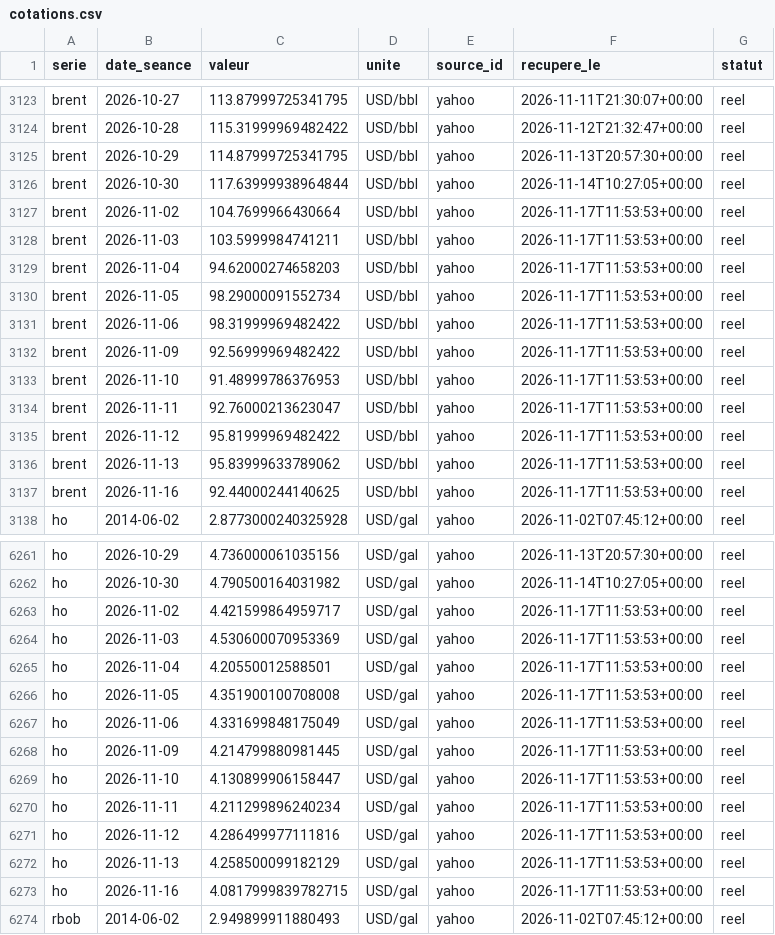
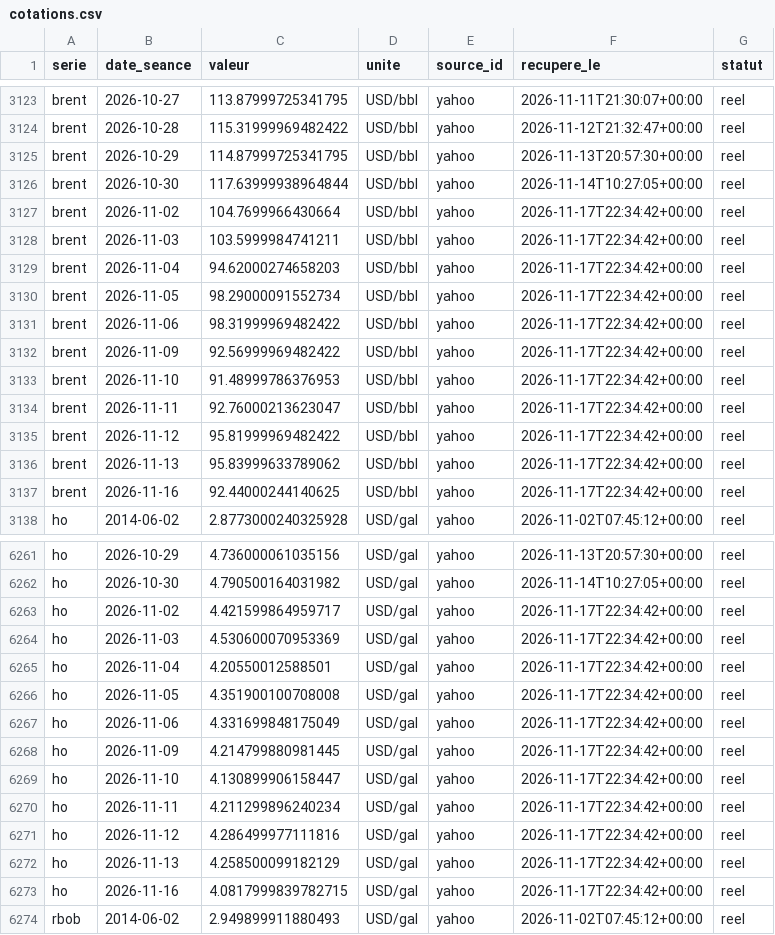
Before and after one commit to rhinoxacademypro-code/fuel-predictor, a CSV file: moteur/depot/cotations.csv, drawn as a sheet; only a part is shown, gaps mark what is left out; the diff covers the shown part only.

```diff
--- a/moteur/depot/cotations.csv
+++ b/moteur/depot/cotations.csv
@@ -3126,13 +3126,13 @@ brent,2026-10-29,114.87999725341795,USD/bbl,yahoo,2026-11-13T20:57:30+00:00,reel
 brent,2026-10-30,117.63999938964844,USD/bbl,yahoo,2026-11-14T10:27:05+00:00,reel
-brent,2026-11-02,104.7699966430664,USD/bbl,yahoo,2026-11-17T11:53:53+00:00,reel
-brent,2026-11-03,103.5999984741211,USD/bbl,yahoo,2026-11-17T11:53:53+00:00,reel
-brent,2026-11-04,94.62000274658203,USD/bbl,yahoo,2026-11-17T11:53:53+00:00,reel
-brent,2026-11-05,98.29000091552734,USD/bbl,yahoo,2026-11-17T11:53:53+00:00,reel
-brent,2026-11-06,98.31999969482422,USD/bbl,yahoo,2026-11-17T11:53:53+00:00,reel
-brent,2026-11-09,92.56999969482422,USD/bbl,yahoo,2026-11-17T11:53:53+00:00,reel
-brent,2026-11-10,91.48999786376953,USD/bbl,yahoo,2026-11-17T11:53:53+00:00,reel
-brent,2026-11-11,92.76000213623047,USD/bbl,yahoo,2026-11-17T11:53:53+00:00,reel
-brent,2026-11-12,95.81999969482422,USD/bbl,yahoo,2026-11-17T11:53:53+00:00,reel
-brent,2026-11-13,95.83999633789062,USD/bbl,yahoo,2026-11-17T11:53:53+00:00,reel
-brent,2026-11-16,92.44000244140625,USD/bbl,yahoo,2026-11-17T11:53:53+00:00,reel
+brent,2026-11-02,104.7699966430664,USD/bbl,yahoo,2026-11-17T22:34:42+00:00,reel
+brent,2026-11-03,103.5999984741211,USD/bbl,yahoo,2026-11-17T22:34:42+00:00,reel
+brent,2026-11-04,94.62000274658203,USD/bbl,yahoo,2026-11-17T22:34:42+00:00,reel
+brent,2026-11-05,98.29000091552734,USD/bbl,yahoo,2026-11-17T22:34:42+00:00,reel
+brent,2026-11-06,98.31999969482422,USD/bbl,yahoo,2026-11-17T22:34:42+00:00,reel
+brent,2026-11-09,92.56999969482422,USD/bbl,yahoo,2026-11-17T22:34:42+00:00,reel
+brent,2026-11-10,91.48999786376953,USD/bbl,yahoo,2026-11-17T22:34:42+00:00,reel
+brent,2026-11-11,92.76000213623047,USD/bbl,yahoo,2026-11-17T22:34:42+00:00,reel
+brent,2026-11-12,95.81999969482422,USD/bbl,yahoo,2026-11-17T22:34:42+00:00,reel
+brent,2026-11-13,95.83999633789062,USD/bbl,yahoo,2026-11-17T22:34:42+00:00,reel
+brent,2026-11-16,92.44000244140625,USD/bbl,yahoo,2026-11-17T22:34:42+00:00,reel
 ho,2014-06-02,2.8773000240325928,USD/gal,yahoo,2026-11-02T07:45:12+00:00,reel
@@ -6262,13 +6262,13 @@ ho,2026-10-29,4.736000061035156,USD/gal,yahoo,2026-11-13T20:57:30+00:00,reel
 ho,2026-10-30,4.790500164031982,USD/gal,yahoo,2026-11-14T10:27:05+00:00,reel
-ho,2026-11-02,4.421599864959717,USD/gal,yahoo,2026-11-17T11:53:53+00:00,reel
-ho,2026-11-03,4.530600070953369,USD/gal,yahoo,2026-11-17T11:53:53+00:00,reel
-ho,2026-11-04,4.20550012588501,USD/gal,yahoo,2026-11-17T11:53:53+00:00,reel
-ho,2026-11-05,4.351900100708008,USD/gal,yahoo,2026-11-17T11:53:53+00:00,reel
-ho,2026-11-06,4.331699848175049,USD/gal,yahoo,2026-11-17T11:53:53+00:00,reel
-ho,2026-11-09,4.214799880981445,USD/gal,yahoo,2026-11-17T11:53:53+00:00,reel
-ho,2026-11-10,4.130899906158447,USD/gal,yahoo,2026-11-17T11:53:53+00:00,reel
-ho,2026-11-11,4.211299896240234,USD/gal,yahoo,2026-11-17T11:53:53+00:00,reel
-ho,2026-11-12,4.286499977111816,USD/gal,yahoo,2026-11-17T11:53:53+00:00,reel
-ho,2026-11-13,4.258500099182129,USD/gal,yahoo,2026-11-17T11:53:53+00:00,reel
-ho,2026-11-16,4.0817999839782715,USD/gal,yahoo,2026-11-17T11:53:53+00:00,reel
+ho,2026-11-02,4.421599864959717,USD/gal,yahoo,2026-11-17T22:34:42+00:00,reel
+ho,2026-11-03,4.530600070953369,USD/gal,yahoo,2026-11-17T22:34:42+00:00,reel
+ho,2026-11-04,4.20550012588501,USD/gal,yahoo,2026-11-17T22:34:42+00:00,reel
+ho,2026-11-05,4.351900100708008,USD/gal,yahoo,2026-11-17T22:34:42+00:00,reel
+ho,2026-11-06,4.331699848175049,USD/gal,yahoo,2026-11-17T22:34:42+00:00,reel
+ho,2026-11-09,4.214799880981445,USD/gal,yahoo,2026-11-17T22:34:42+00:00,reel
+ho,2026-11-10,4.130899906158447,USD/gal,yahoo,2026-11-17T22:34:42+00:00,reel
+ho,2026-11-11,4.211299896240234,USD/gal,yahoo,2026-11-17T22:34:42+00:00,reel
+ho,2026-11-12,4.286499977111816,USD/gal,yahoo,2026-11-17T22:34:42+00:00,reel
+ho,2026-11-13,4.258500099182129,USD/gal,yahoo,2026-11-17T22:34:42+00:00,reel
+ho,2026-11-16,4.0817999839782715,USD/gal,yahoo,2026-11-17T22:34:42+00:00,reel
 rbob,2014-06-02,2.949899911880493,USD/gal,yahoo,2026-11-02T07:45:12+00:00,reel
```
Also changed, not shown: 22 edited cells elsewhere in this file, moteur/depot/journal_collectes.csv, moteur/depot/previsions.csv, 3 other files.
